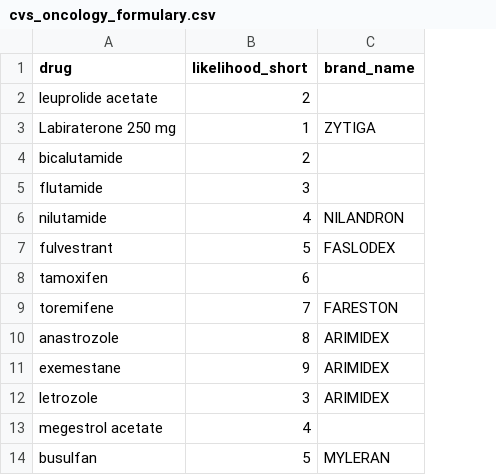
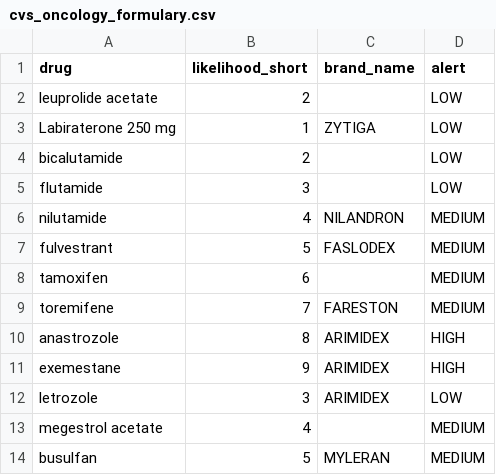
Before and after one commit to marcmeijer/insight_app6, a CSV file: flaskexample/static/data/cvs_oncology_formulary.csv, drawn as a sheet; only a part is shown; the diff names each change by its address in the sheet, - before the commit and + after, or states it on an @@ line.

Commit message:
add low med high

```diff
--- a/flaskexample/static/data/cvs_oncology_formulary.csv
+++ b/flaskexample/static/data/cvs_oncology_formulary.csv
+column D (alert), rows 2-14: LOW | LOW | LOW | LOW | MEDIUM | MEDIUM | MEDIUM | MEDIUM | HIGH | HIGH | LOW | MEDIUM | MEDIUM
```
Also changed, not shown: 2 other files.
